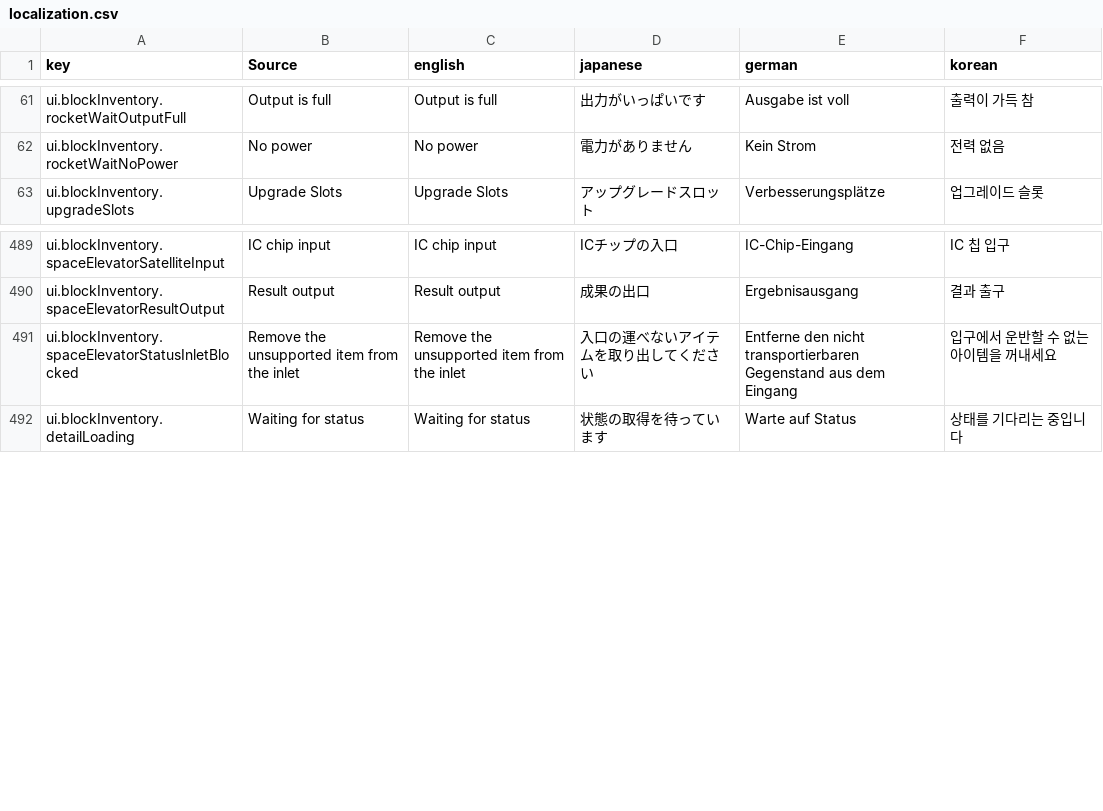
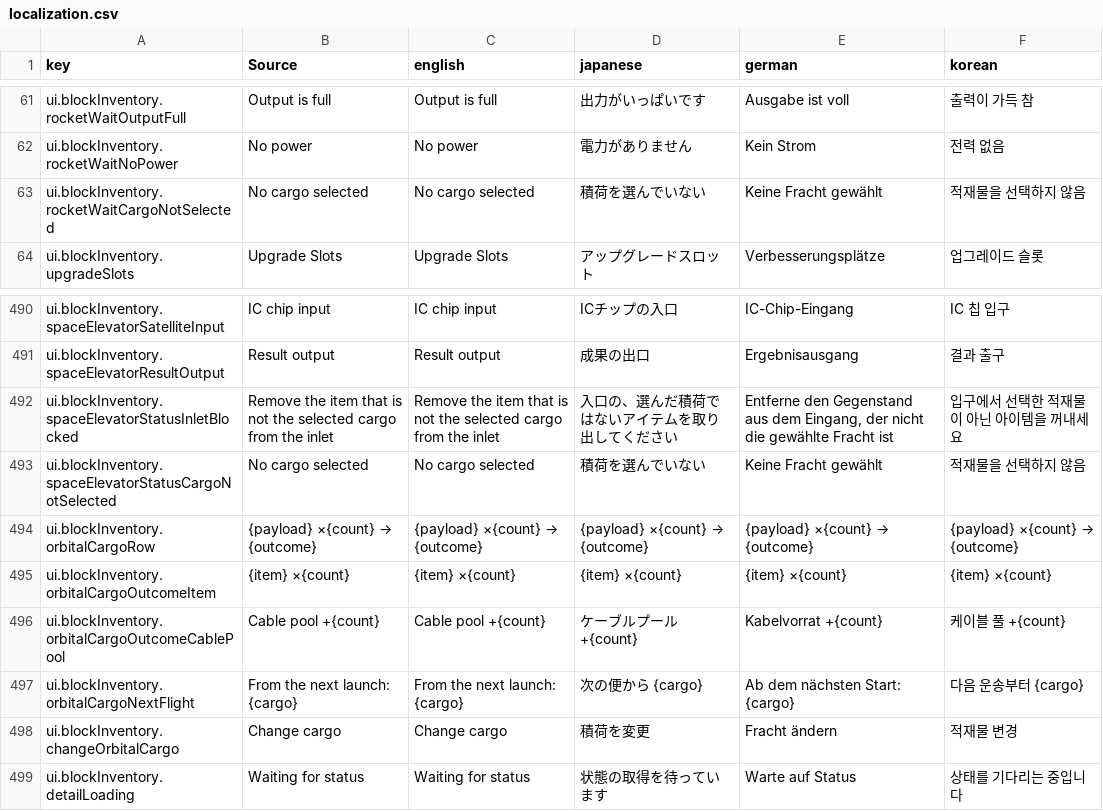
Before and after one commit to moorestech/moorestech, a CSV file: Localization/localization.csv, drawn as a sheet; only a part is shown, gaps mark what is left out.

```diff
--- a/Localization/localization.csv
+++ b/Localization/localization.csv
@@ -62,2 +62,3 @@ ui.blockInventory.rocketWaitOutputFull,Output is full,Output is full,出力が
 ui.blockInventory.rocketWaitNoPower,No power,No power,電力がありません,Kein Strom,전력 없음
+ui.blockInventory.rocketWaitCargoNotSelected,No cargo selected,No cargo selected,積荷を選んでいない,Keine Fracht gewählt,적재물을 선택하지 않음
 ui.blockInventory.upgradeSlots,Upgrade Slots,Upgrade Slots,アップグレードスロット,Verbesserungsplätze,업그레이드 슬롯
@@ -490,3 +491,9 @@ ui.blockInventory.spaceElevatorSatelliteInput,IC chip input,IC chip input,ICチ
 ui.blockInventory.spaceElevatorResultOutput,Result output,Result output,成果の出口,Ergebnisausgang,결과 출구
-ui.blockInventory.spaceElevatorStatusInletBlocked,Remove the unsupported item from the inlet,Remove the unsupported item from the inlet,入口の運べないアイテムを取り出してください,Entferne den nicht transportierbaren Gegenstand aus dem Eingang,입구에서 운반할 수 없는 아이템을 꺼내세요
+ui.blockInventory.spaceElevatorStatusInletBlocked,Remove the item that is not the selected cargo from the inlet,Remove the item that is not the selected cargo from the inlet,入口の、選んだ積荷ではないアイテムを取り出してください,"Entferne den Gegenstand aus dem Eingang, der nicht die gewählte Fracht ist",입구에서 선택한 적재물이 아닌 아이템을 꺼내세요
+ui.blockInventory.spaceElevatorStatusCargoNotSelected,No cargo selected,No cargo selected,積荷を選んでいない,Keine Fracht gewählt,적재물을 선택하지 않음
+ui.blockInventory.orbitalCargoRow,{payload} ×{count} → {outcome},{payload} ×{count} → {outcome},{payload} ×{count} → {outcome},{payload} ×{count} → {outcome},{payload} ×{count} → {outcome}
+ui.blockInventory.orbitalCargoOutcomeItem,{item} ×{count},{item} ×{count},{item} ×{count},{item} ×{count},{item} ×{count}
+ui.blockInventory.orbitalCargoOutcomeCablePool,Cable pool +{count},Cable pool +{count},ケーブルプール +{count},Kabelvorrat +{count},케이블 풀 +{count}
+ui.blockInventory.orbitalCargoNextFlight,From the next launch: {cargo},From the next launch: {cargo},次の便から {cargo},Ab dem nächsten Start: {cargo},다음 운송부터 {cargo}
+ui.blockInventory.changeOrbitalCargo,Change cargo,Change cargo,積荷を変更,Fracht ändern,적재물 변경
 ui.blockInventory.detailLoading,Waiting for status,Waiting for status,状態の取得を待っています,Warte auf Status,상태를 기다리는 중입니다
```
Also changed, not shown: 5 other files.
